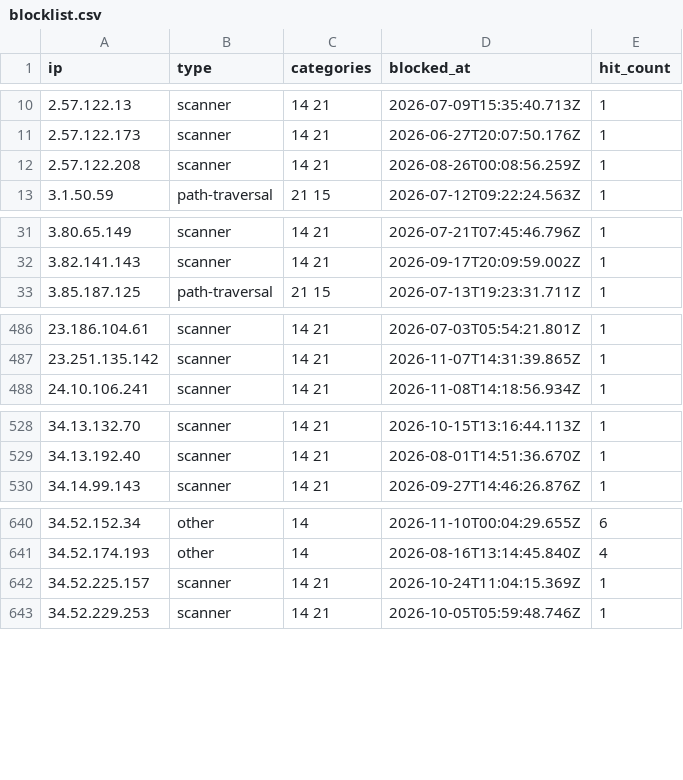
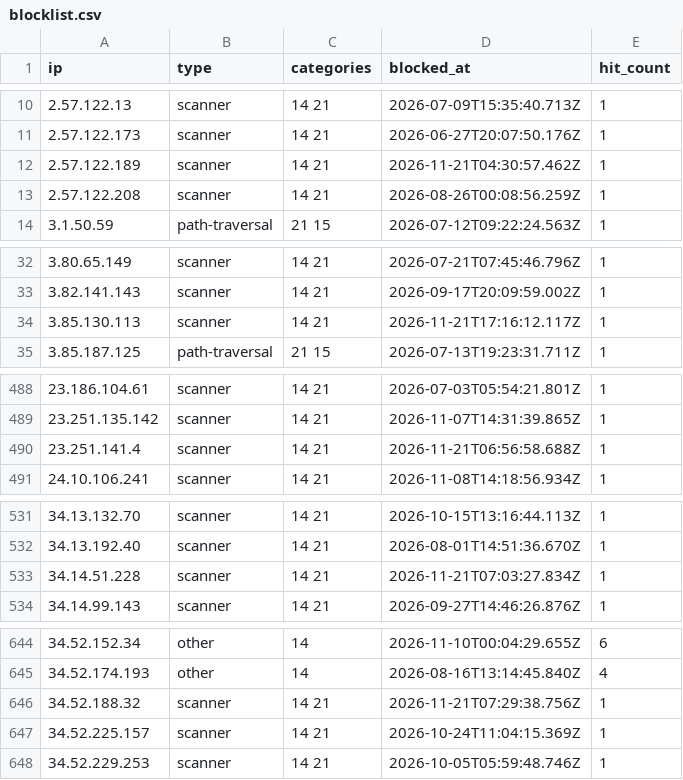
Before and after one commit to zenmorro/Scanner-List, a CSV file: blocklist.csv, drawn as a sheet; only a part is shown, gaps mark what is left out; the diff covers the shown part only.

Commit message:
Update blocklist 2026-11-22T04:00:01Z

```diff
--- a/blocklist.csv
+++ b/blocklist.csv
@@ -11,2 +11,3 @@ ip,type,categories,blocked_at,hit_count
 2.57.122.173,scanner,14 21,2026-06-27T20:07:50.176Z,1
+2.57.122.189,scanner,14 21,2026-11-21T04:30:57.462Z,1
 2.57.122.208,scanner,14 21,2026-08-26T00:08:56.259Z,1
@@ -32,2 +33,3 @@ ip,type,categories,blocked_at,hit_count
 3.82.141.143,scanner,14 21,2026-09-17T20:09:59.002Z,1
+3.85.130.113,scanner,14 21,2026-11-21T17:16:12.117Z,1
 3.85.187.125,path-traversal,21 15,2026-07-13T19:23:31.711Z,1
@@ -487,2 +489,3 @@ ip,type,categories,blocked_at,hit_count
 23.251.135.142,scanner,14 21,2026-11-07T14:31:39.865Z,1
+23.251.141.4,scanner,14 21,2026-11-21T06:56:58.688Z,1
 24.10.106.241,scanner,14 21,2026-11-08T14:18:56.934Z,1
@@ -529,2 +532,3 @@ ip,type,categories,blocked_at,hit_count
 34.13.192.40,scanner,14 21,2026-08-01T14:51:36.670Z,1
+34.14.51.228,scanner,14 21,2026-11-21T07:03:27.834Z,1
 34.14.99.143,scanner,14 21,2026-09-27T14:46:26.876Z,1
@@ -641,2 +645,3 @@ ip,type,categories,blocked_at,hit_count
 34.52.174.193,other,14,2026-08-16T13:14:45.840Z,4
+34.52.188.32,scanner,14 21,2026-11-21T07:29:38.756Z,1
 34.52.225.157,scanner,14 21,2026-10-24T11:04:15.369Z,1
```
Also changed, not shown: 6 added rows and 4 edited cells elsewhere in this file, 2 other files.
